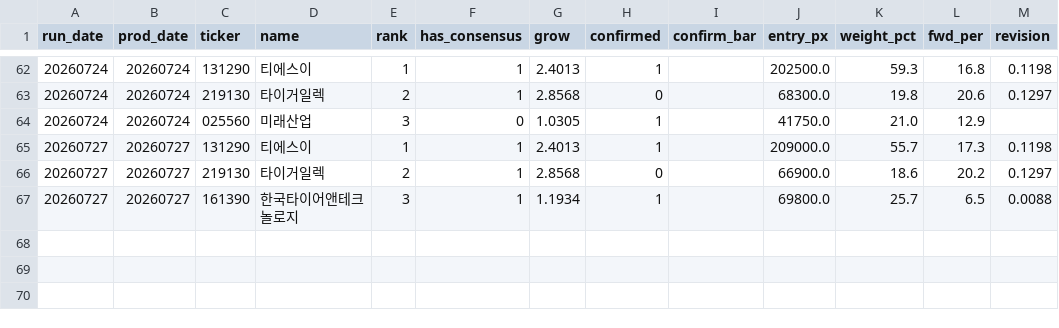
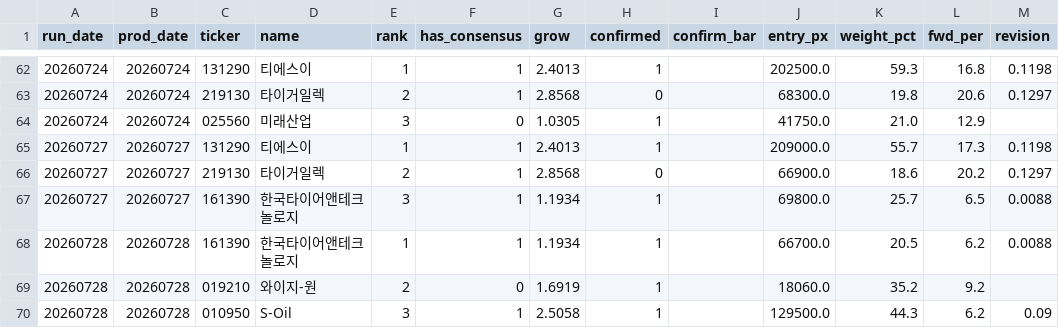
Before and after one commit to VolumeQuant/quant_py-main, a CSV file: kr_eps_momentum/conviction_fusion_log.csv, drawn as a sheet; only a part is shown, gaps mark what is left out.

```diff
--- a/kr_eps_momentum/conviction_fusion_log.csv
+++ b/kr_eps_momentum/conviction_fusion_log.csv
@@ -67 +67,4 @@ run_date,prod_date,ticker,name,rank,has_consensus,grow,confirmed,confirm_bar,ent
 20260727,20260727,161390,한국타이어앤테크놀로지,3,1,1.1934,1,,69800.0,25.7,6.5,0.0088
+20260728,20260728,161390,한국타이어앤테크놀로지,1,1,1.1934,1,,66700.0,20.5,6.2,0.0088
+20260728,20260728,019210,와이지-원,2,0,1.6919,1,,18060.0,35.2,9.2,
+20260728,20260728,010950,S-Oil,3,1,2.5058,1,,129500.0,44.3,6.2,0.09
```
Also changed, not shown: 3 other files.
